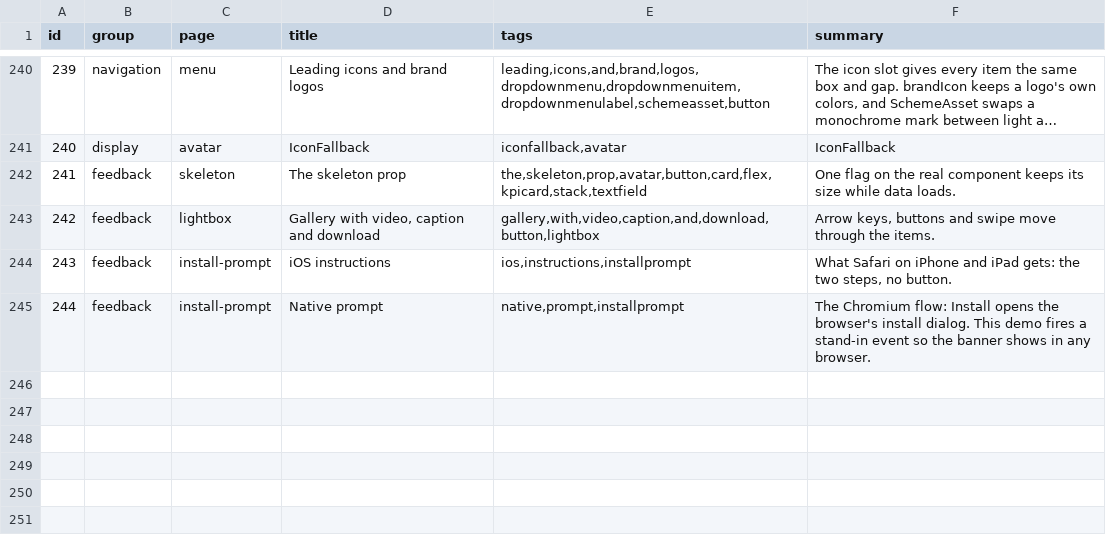
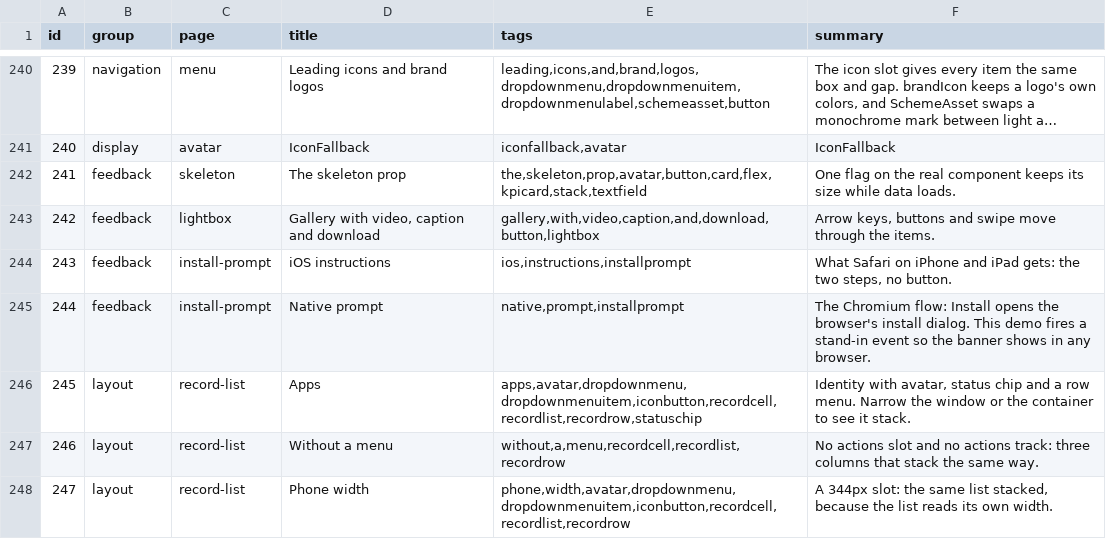
Before and after one commit to FabioHAraujo/ui, a TSV file: site/public/api/v1/en/catalog.tsv, drawn as a sheet; only a part is shown, gaps mark what is left out; long unchanged cells end in …; the diff names each change by its address in the sheet, - before the commit and + after, or states it on an @@ line.

Commit message:
feat: recordList, recordRow and recordCell for dense record rows (#191) (#248)
* chore: start #191

* feat: recordList, recordRow and recordCell for dense record rows (#191)

* fix: recordCell label hiding uses the shared utilities pattern (#191)

```diff
--- a/site/public/api/v1/en/catalog.tsv
+++ b/site/public/api/v1/en/catalog.tsv
+row 246: 245 | layout | record-list | Apps | apps,avatar,dropdownmenu,dropdownmenuitem,iconbutton,recordcell,recordlist,recordrow,statuschip | Identity with avatar, status chip and a row menu. Narrow the window or the container to see it stack.
+row 247: 246 | layout | record-list | Without a menu | without,a,menu,recordcell,recordlist,recordrow | No actions slot and no actions track: three columns that stack the same way.
+row 248: 247 | layout | record-list | Phone width | phone,width,avatar,dropdownmenu,dropdownmenuitem,iconbutton,recordcell,recordlist,recordrow | A 344px slot: the same list stacked, because the list reads its own width.
```
Also changed, not shown: 25 other files.
